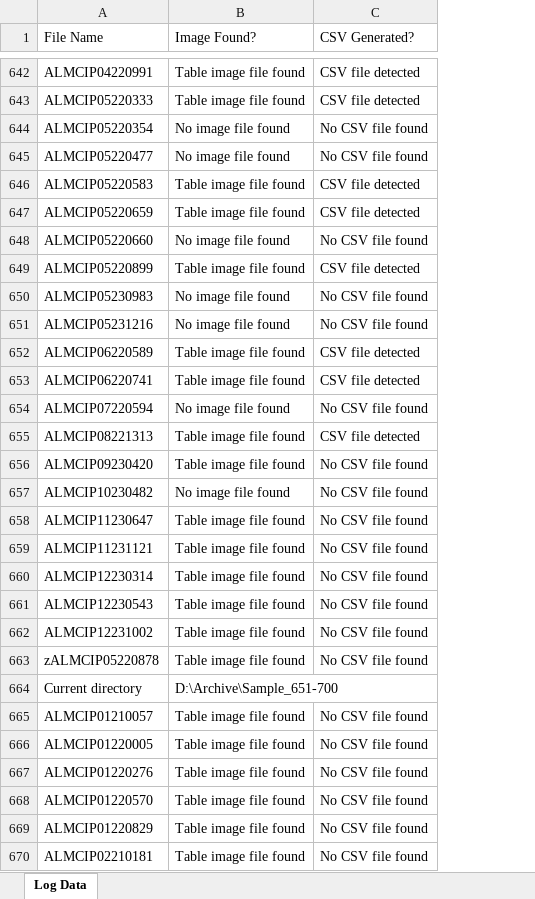
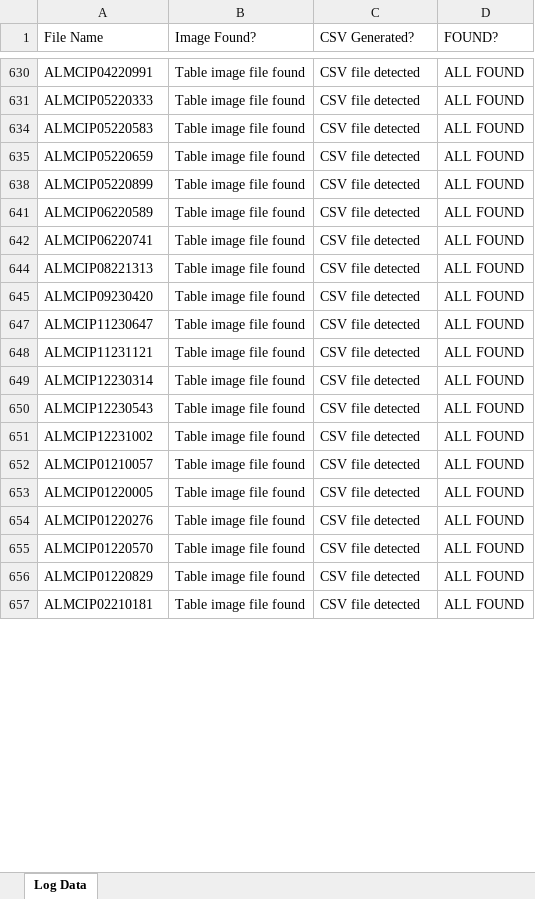
Before and after one commit to Jacky0111/Consignment-Itemized-Data, an Excel workbook: file_info.xlsx, sheet Log Data, drawn as a sheet; only a part is shown, gaps mark what is left out; values as stored, in another font and other column widths than the file's, no cell formats; removed rows and columns are numbered as before the commit, all else as after; the diff covers the shown part only; the diff names each change by its address in the sheet, - before the commit and + after, or states it on an @@ line.

```diff
--- a/file_info.xlsx (sheet Log Data)
+++ b/file_info.xlsx (sheet Log Data)
+column D (FOUND?), rows 630-657: all ALL FOUND
-row 644: ALMCIP05220354 | No image file found | No CSV file found
-row 645: ALMCIP05220477 | No image file found | No CSV file found
-row 648: ALMCIP05220660 | No image file found | No CSV file found
-row 650: ALMCIP05230983 | No image file found | No CSV file found
-row 651: ALMCIP05231216 | No image file found | No CSV file found
-row 654: ALMCIP07220594 | No image file found | No CSV file found
-C645 (CSV Generated?): No CSV file found
+C645 (CSV Generated?): CSV file detected
-row 657: ALMCIP10230482 | No image file found | No CSV file found
-C647:C651 (CSV Generated?): No CSV file found
+C647:C651 (CSV Generated?): CSV file detected
-row 663: zALMCIP05220878 | Table image file found | No CSV file found
-row 664: Current directory | D:\Archive\Sample_651-700
-C652:C657 (CSV Generated?): No CSV file found
+C652:C657 (CSV Generated?): CSV file detected
```
Also changed, not shown: 6 added rows, 500 removed rows and 190 edited cells elsewhere in this sheet, cell formats, hidden cells.
